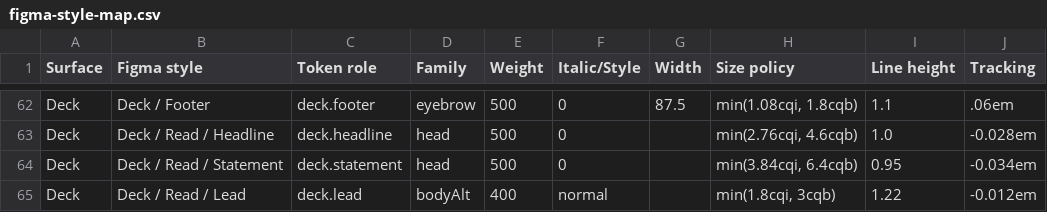
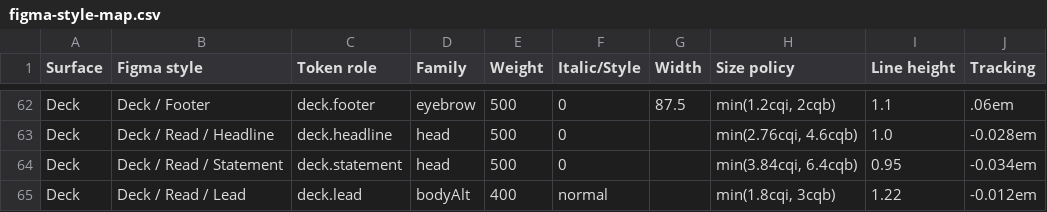
Before and after one commit to bomkino/pitchdog-type-system, a CSV file: docs/figma-style-map.csv, drawn as a sheet; only a part is shown, gaps mark what is left out; the diff covers the shown part only; the diff names each change by its address in the sheet, - before the commit and + after, or states it on an @@ line.

```diff
--- a/docs/figma-style-map.csv
+++ b/docs/figma-style-map.csv
-H62 (Size policy): min(1.08cqi, 1.8cqb)
+H62 (Size policy): min(1.2cqi, 2cqb)
```
Also changed, not shown: 3 added rows and 18 edited cells elsewhere in this file, 54 other files.
